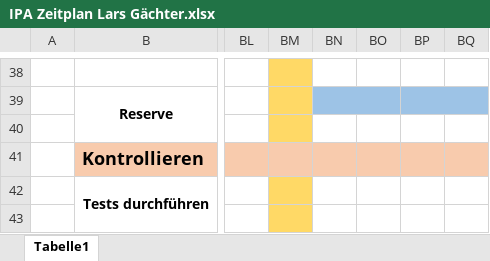
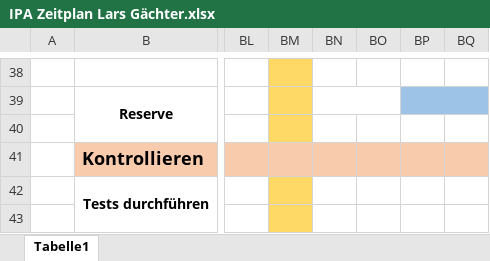
Before and after one commit to lars-gaechter/arbeitszeitserfassung_wohnen, an Excel workbook: doc/IPA Zeitplan Lars Gächter.xlsx, sheet Tabelle1, drawn as a sheet; only a part is shown, gaps mark what is left out; values as stored, in another font and other column widths than the file's, no borders; the diff covers the shown part only; the diff names each change by its address in the sheet, - before the commit and + after, or states it on an @@ line.

```diff
--- a/doc/IPA Zeitplan Lars Gächter.xlsx (sheet Tabelle1)
+++ b/doc/IPA Zeitplan Lars Gächter.xlsx (sheet Tabelle1)
-BN39:BO39 fill: #9DC3E6
+BN39:BO39 fill: none
```
Also changed, not shown: 2 added rows, 2 removed rows, 2 moved rows, cell formats and merged cells elsewhere in this sheet, 13 other files.
